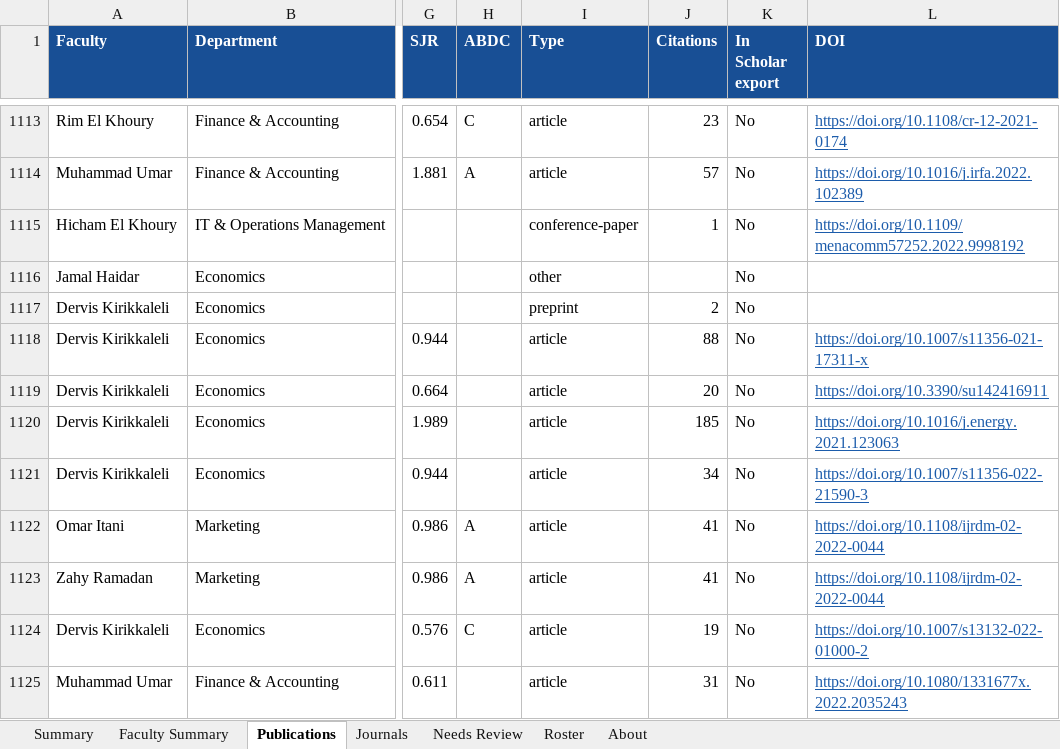
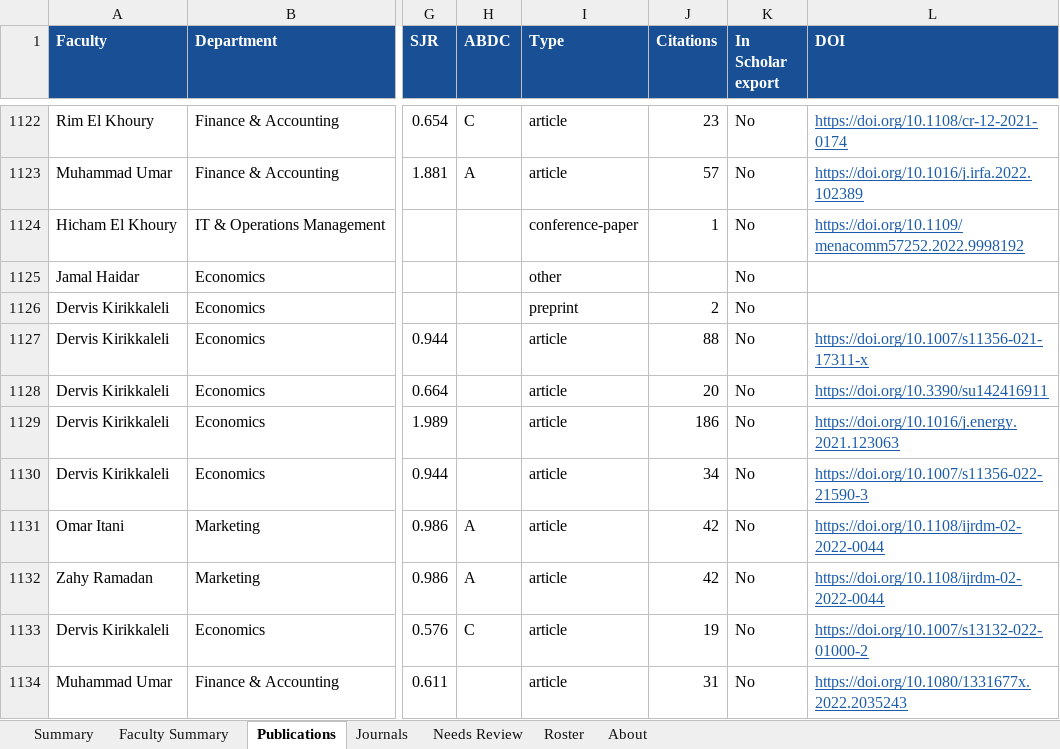
Before and after one commit to Lotus33908/Research-Pulse, an Excel workbook: research-tracker/output/AKSOB_Publications.xlsx, sheet Publications, drawn as a sheet; only a part is shown, gaps mark what is left out; values as stored, in another font and other column widths than the file's, no borders; addresses are those after the commit; the diff covers the shown part only; the diff names each change by its address in the sheet, - before the commit and + after, or states it on an @@ line.

```diff
--- a/research-tracker/output/AKSOB_Publications.xlsx (sheet Publications)
+++ b/research-tracker/output/AKSOB_Publications.xlsx (sheet Publications)
-J1129 (Citations): 185
+J1129 (Citations): 186
-J1131:J1132 (Citations): 41
+J1131:J1132 (Citations): 42
```
Also changed, not shown: 9 added rows and 206 edited cells elsewhere in this sheet, sheet Faculty Summary, sheet Journals, sheet Summary, sheet About, sheet Needs Review, 4 other files.
